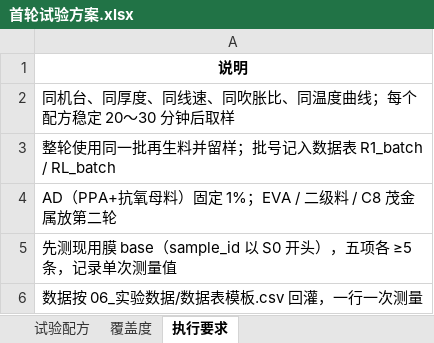
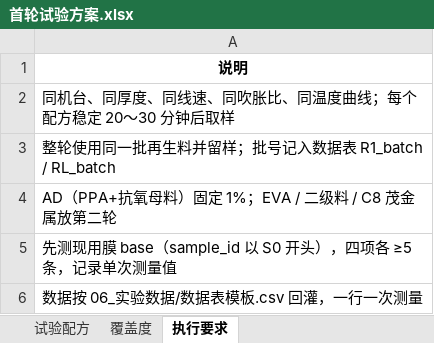
Before and after one commit to effortV/polysage, an Excel workbook: knowledge/06_实验数据/首轮试验方案.xlsx, sheet 执行要求, drawn as a sheet; values as stored, in another font and other column widths than the file's, no borders; the diff names each change by its address in the sheet, - before the commit and + after, or states it on an @@ line.

```diff
--- a/knowledge/06_实验数据/首轮试验方案.xlsx (sheet 执行要求)
+++ b/knowledge/06_实验数据/首轮试验方案.xlsx (sheet 执行要求)
-A5: …开头），五项各 ≥5…
+A5: …开头），四项各 ≥5…
```
Also changed, not shown: sheet 试验配方, sheet 覆盖度, 8 other files.
